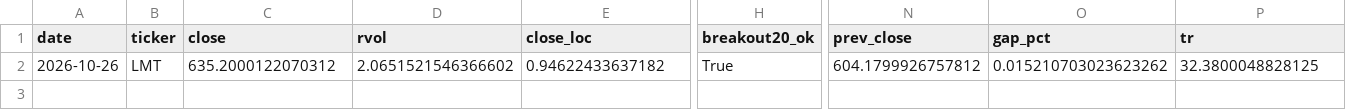
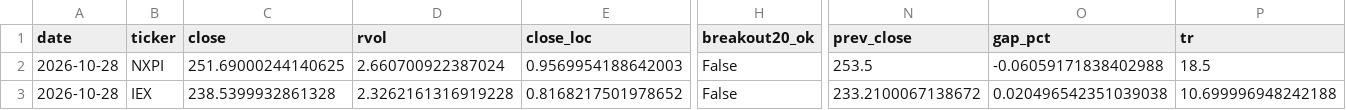
Before and after one commit to Hyodokamo/trend-catalyst-screener, a CSV file: data/outputs/screen_latest.csv, drawn as a sheet; only a part is shown, gaps mark what is left out; rows hold the shown columns only; the diff covers the shown part only; the diff names each change by its address in the sheet, - before the commit and + after, or states it on an @@ line.

```diff
--- a/data/outputs/screen_latest.csv
+++ b/data/outputs/screen_latest.csv
-A2 (date): 2026-10-26
+A2 (date): 2026-10-28
-B2 (ticker): LMT
+B2 (ticker): NXPI
-C2 (close): 635.2000122070312
+C2 (close): 251.69000244140625
-D2 (rvol): 2.0651521546366602
+D2 (rvol): 2.660700922387024
-E2 (close_loc): 0.94622433637182
+E2 (close_loc): 0.9569954188642003
-H2 (breakout20_ok): True
+H2 (breakout20_ok): False
-N2 (prev_close): 604.1799926757812
+N2 (prev_close): 253.5
-O2 (gap_pct): 0.015210703023623262
+O2 (gap_pct): -0.06059171838402988
-P2 (tr): 32.3800048828125
+P2 (tr): 18.5
+row 3: 2026-10-28 | IEX | 238.5399932861328 | 2.3262161316919228 | 0.8168217501978652 | False | 233.2100067138672 | 0.020496542351039038 | 10.699996948242188
```
Also changed, not shown: 2 edited cells elsewhere in this file, data/universe_us.csv, docs/screen_latest.csv, 3 other files.
